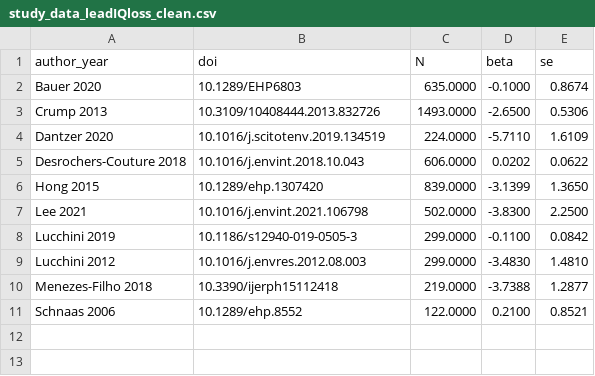
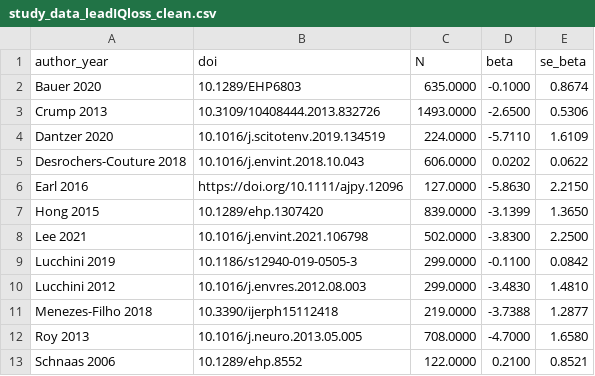
Before and after one commit to PaulinaSell/lead-IQ_meta-analysis, a CSV file: data/study_data_leadIQloss_clean.csv, drawn as a sheet.

Commit message:
updated study pool for .qmd

```diff
--- a/data/study_data_leadIQloss_clean.csv
+++ b/data/study_data_leadIQloss_clean.csv
@@ -1,2 +1,2 @@
-author_year,doi,N,beta,se
+author_year,doi,N,beta,se_beta
 Bauer 2020,10.1289/EHP6803,635.0000,-0.1000,0.8674
@@ -5,2 +5,3 @@ Dantzer 2020,10.1016/j.scitotenv.2019.134519,224.0000,-5.7110,1.6109
 Desrochers-Couture 2018,10.1016/j.envint.2018.10.043,606.0000,0.0202,0.0622
+Earl 2016,https://doi.org/10.1111/ajpy.12096,127.0000,-5.8630,2.2150
 Hong 2015,10.1289/ehp.1307420,839.0000,-3.1399,1.3650
@@ -10,2 +11,3 @@ Lucchini 2012,10.1016/j.envres.2012.08.003,299.0000,-3.4830,1.4810
 Menezes-Filho 2018,10.3390/ijerph15112418,219.0000,-3.7388,1.2877
+Roy 2013,10.1016/j.neuro.2013.05.005,708.0000,-4.7000,1.6580
 Schnaas 2006,10.1289/ehp.8552,122.0000,0.2100,0.8521
```
Also changed, not shown: 5 other files.
